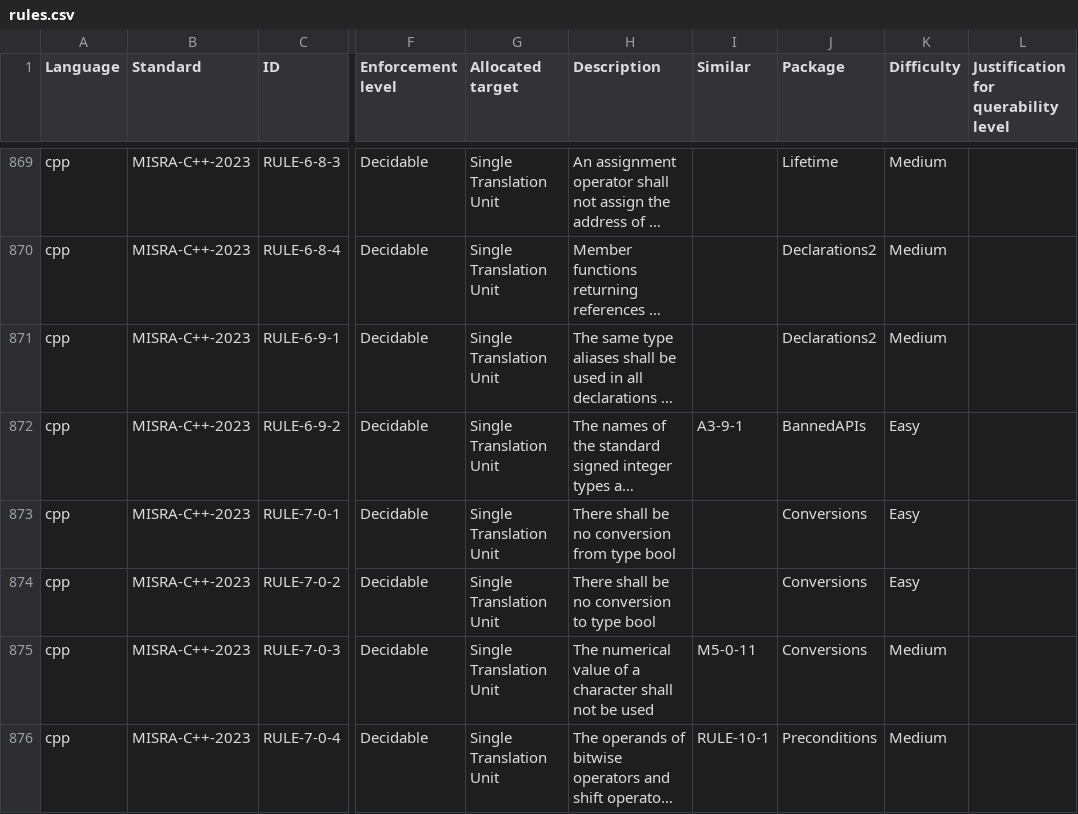
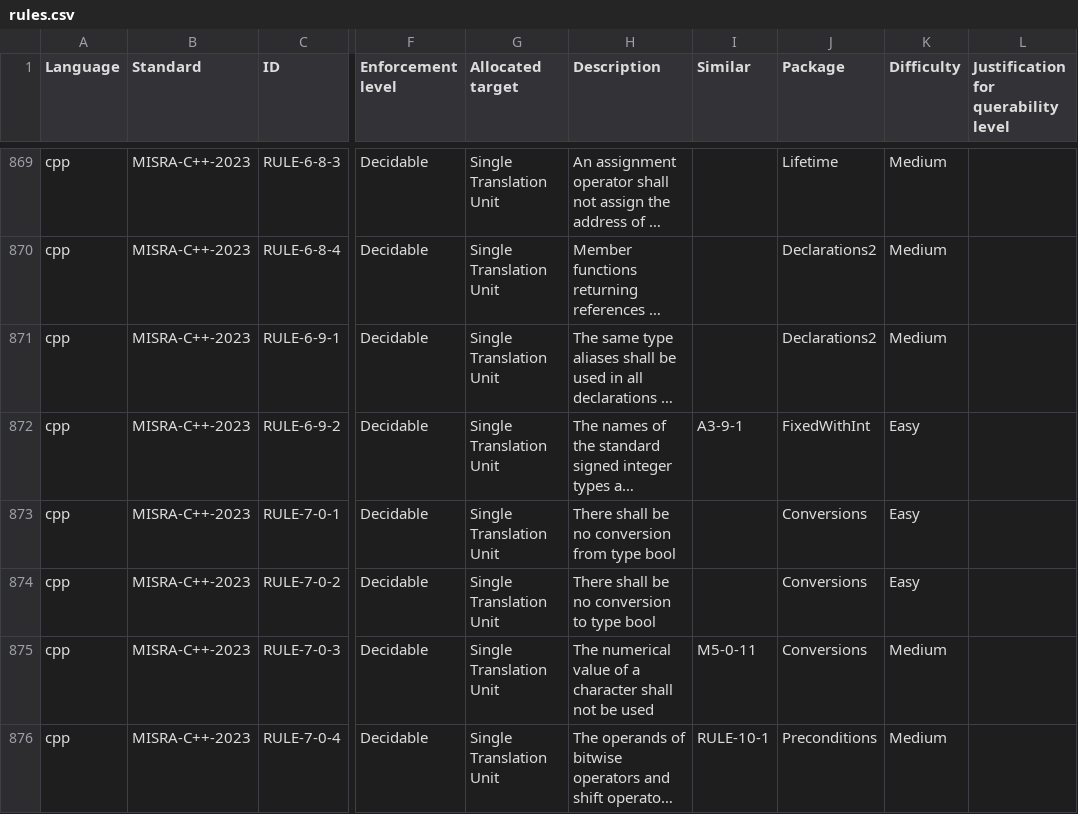
Before and after one commit to github/codeql-coding-standards, a CSV file: rules.csv, drawn as a sheet; only a part is shown, gaps mark what is left out; long unchanged cells end in …; the diff names each change by its address in the sheet, - before the commit and + after, or states it on an @@ line.

Commit message:
Move Rule-6-9-2 to FixedWidthInt.

```diff
--- a/rules.csv
+++ b/rules.csv
-J872 (Package): BannedAPIs
+J872 (Package): FixedWithInt
```
